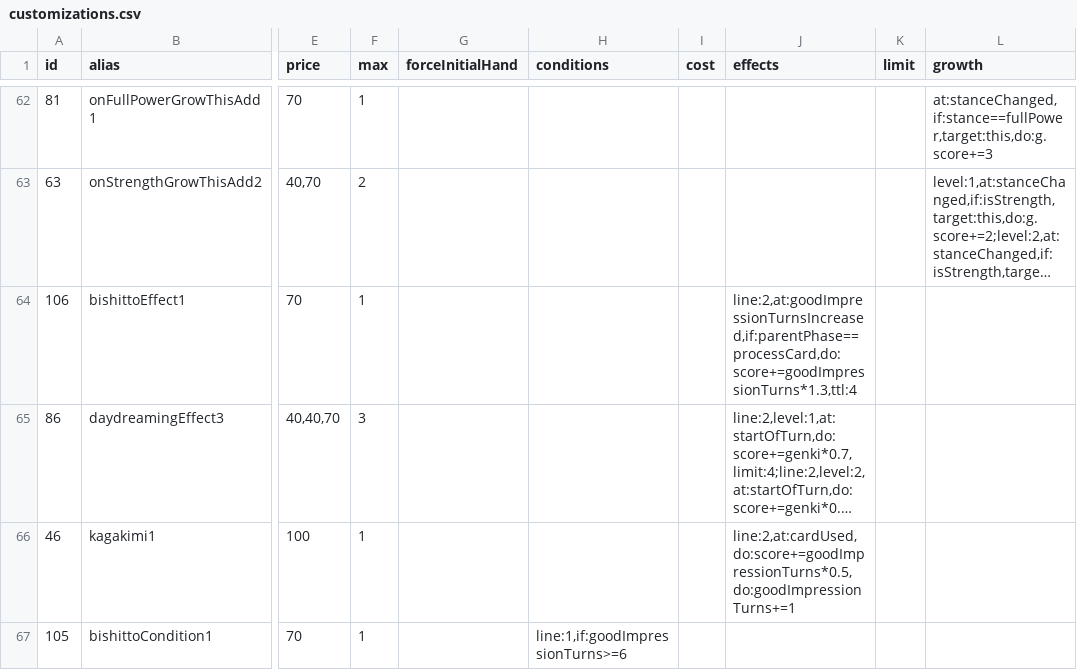
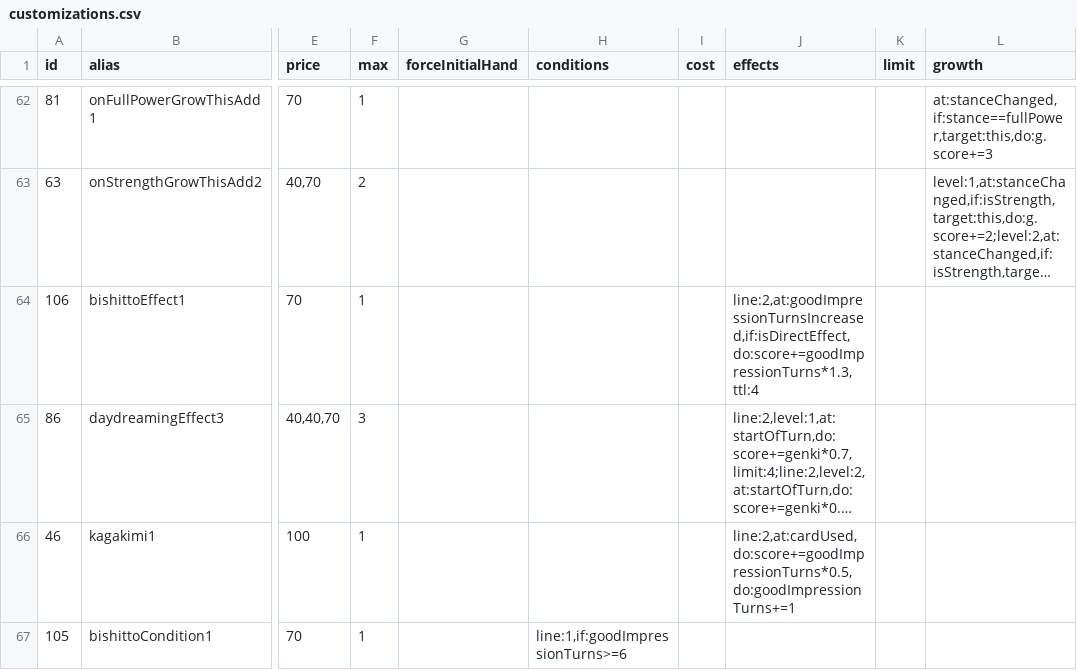
Before and after one commit to unoeins/gakumas-tools, a CSV file: packages/gakumas-data/csv/customizations.csv, drawn as a sheet; only a part is shown, gaps mark what is left out; long unchanged cells end in …; the diff names each change by its address in the sheet, - before the commit and + after, or states it on an @@ line.

```diff
--- a/packages/gakumas-data/csv/customizations.csv
+++ b/packages/gakumas-data/csv/customizations.csv
-J64 (effects): line:2,at:goodImpressionTurnsIncreased,if:parentPhase==processCard,do:score+=goodImpressionTurns*1.3,ttl:4
+J64 (effects): line:2,at:goodImpressionTurnsIncreased,if:isDirectEffect,do:score+=goodImpressionTurns*1.3,ttl:4
```
Also changed, not shown: packages/gakumas-data/csv/p_items.csv, packages/gakumas-data/csv/skill_cards.csv, 13 other files.
